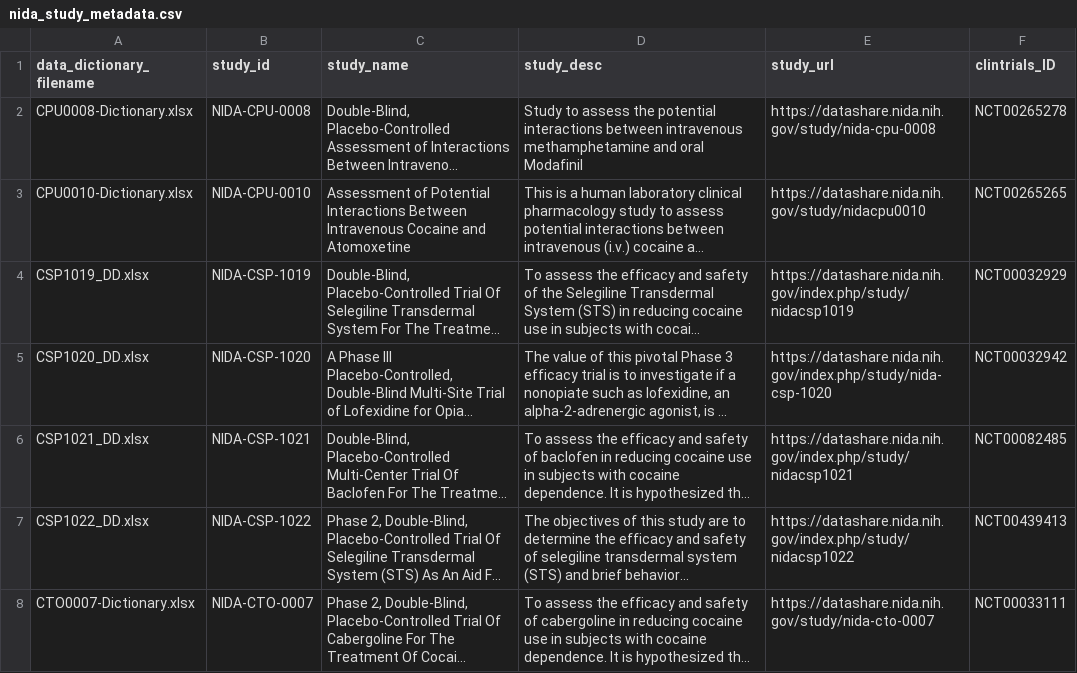
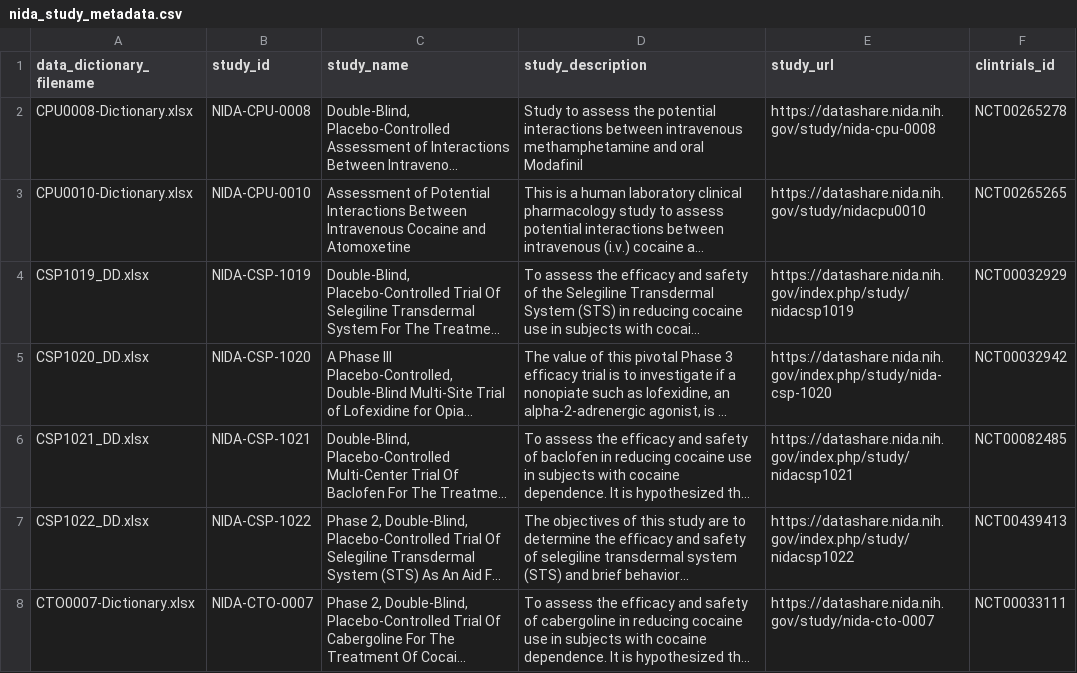
Before and after one commit to helxplatform/heal-data-munger, a CSV file: nida_datashare/inputs/nida_study_metadata.csv, drawn as a sheet; only a part is shown; long unchanged cells end in …; the diff names each change by its address in the sheet, - before the commit and + after, or states it on an @@ line.

Commit message:
created nida_raw_to_json func, reformatted JSON output

```diff
--- a/nida_datashare/inputs/nida_study_metadata.csv
+++ b/nida_datashare/inputs/nida_study_metadata.csv
-D1: study_desc
+D1: study_description
-F1: clintrials_ID
+F1: clintrials_id
```
Also changed, not shown: 1 other file.
